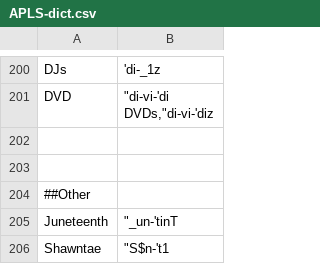
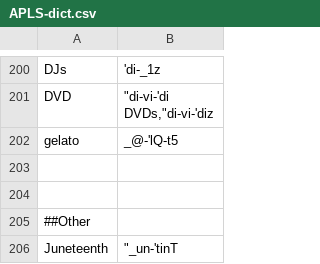
Before and after one commit to djvill/APLS, a CSV file: files/custom-dictionary/APLS-dict.csv, drawn as a sheet; only a part is shown, gaps mark what is left out; the shorter side is filled out with more unchanged rows; the diff names each change by its address in the sheet, - before the commit and + after, or states it on an @@ line.

Commit message:
Update dict

```diff
--- a/files/custom-dictionary/APLS-dict.csv
+++ b/files/custom-dictionary/APLS-dict.csv
+row 202: gelato | _@-'lQ-t5
```
Also changed, not shown: 1 other file.
